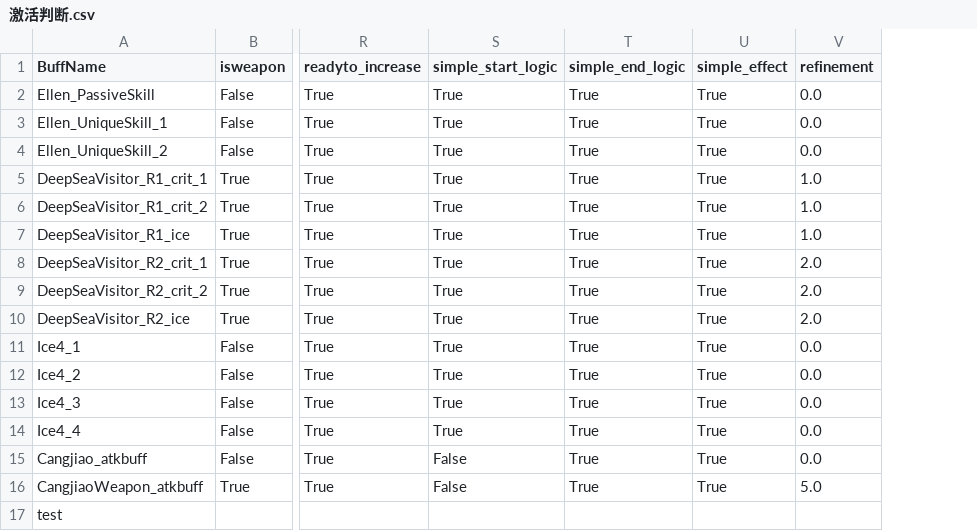
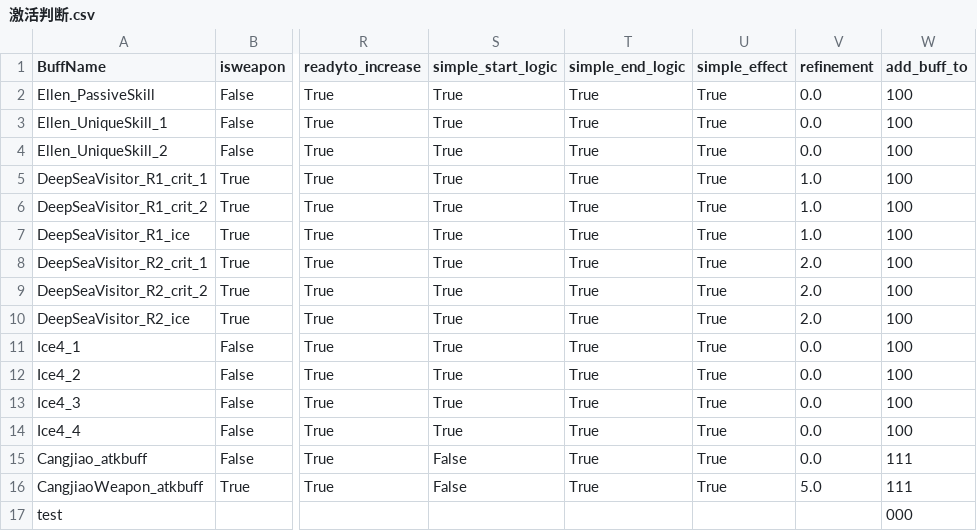
Before and after one commit to h1531095/ZSim, a CSV file: 激活判断.csv, drawn as a sheet; only a part is shown, gaps mark what is left out; the diff names each change by its address in the sheet, - before the commit and + after, or states it on an @@ line.

```diff
--- a/激活判断.csv
+++ b/激活判断.csv
+column W (add_buff_to), rows 2-17: 100 | 100 | 100 | 100 | 100 | 100 | 100 | 100 | 100 | 100 | 100 | 100 | 100 | 111 | 111 | 000
```
Also changed, not shown: 5 other files.
